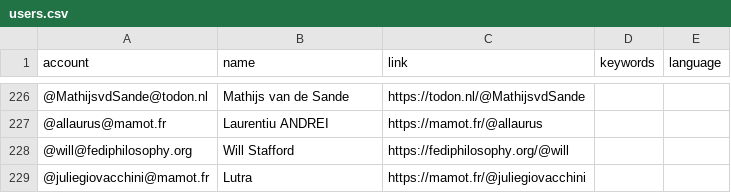
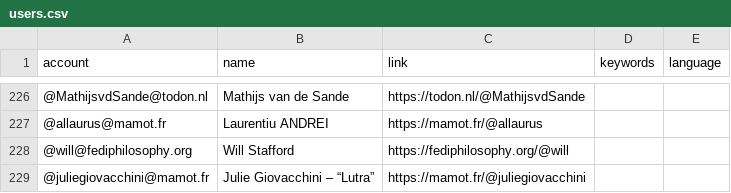
Before and after one commit to florisre/mastodon-iranian-studies, a CSV file: resources/users.csv, drawn as a sheet; only a part is shown, gaps mark what is left out.

Commit message:
Update users.csv

```diff
--- a/resources/users.csv
+++ b/resources/users.csv
@@ -228,2 +228,2 @@ account,name,link,keywords,language
 @will@fediphilosophy.org,Will Stafford,https://fediphilosophy.org/@will
-@juliegiovacchini@mamot.fr,Lutra,https://mamot.fr/@juliegiovacchini
+@juliegiovacchini@mamot.fr,Julie Giovacchini – “Lutra”,https://mamot.fr/@juliegiovacchini
```
